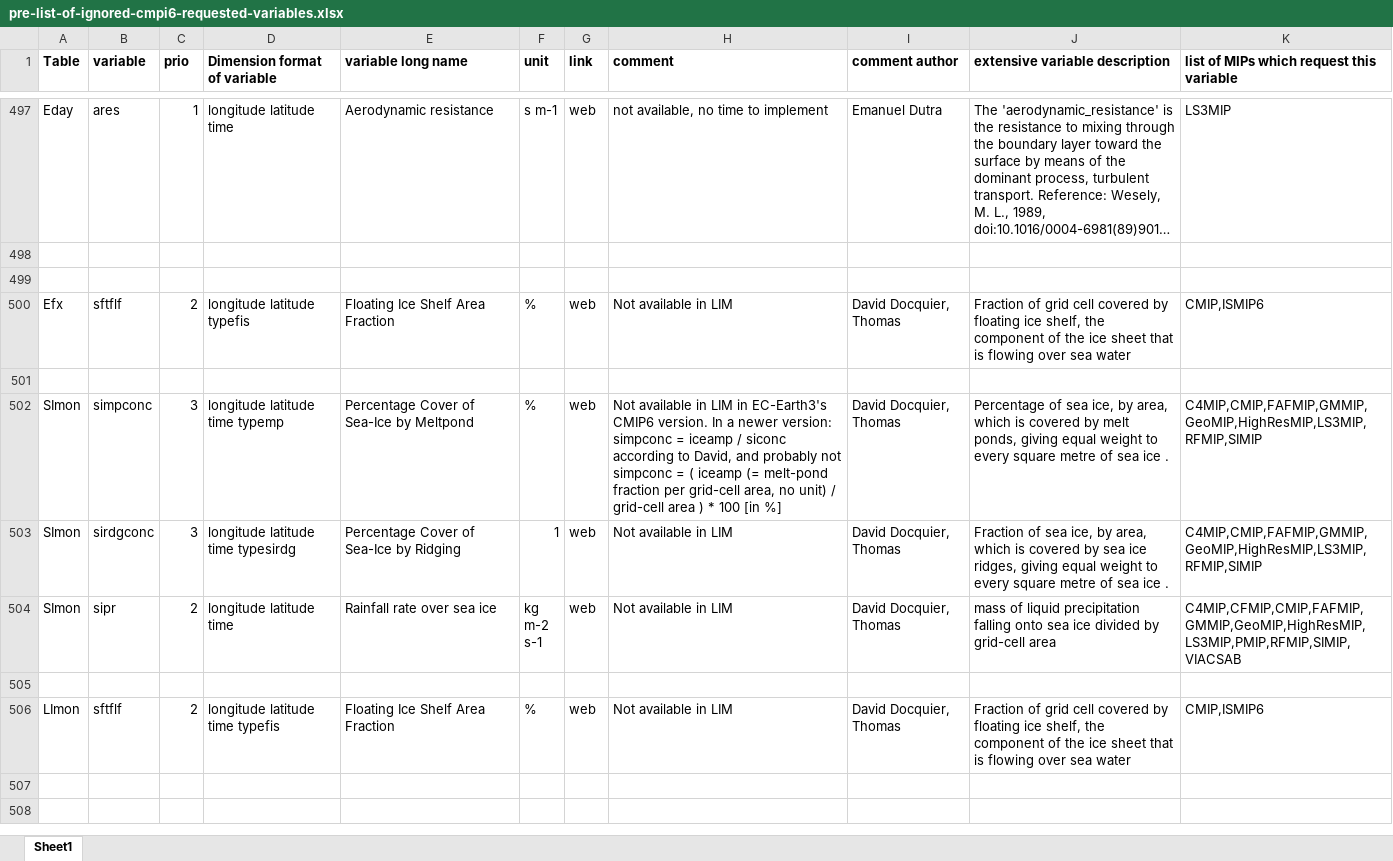
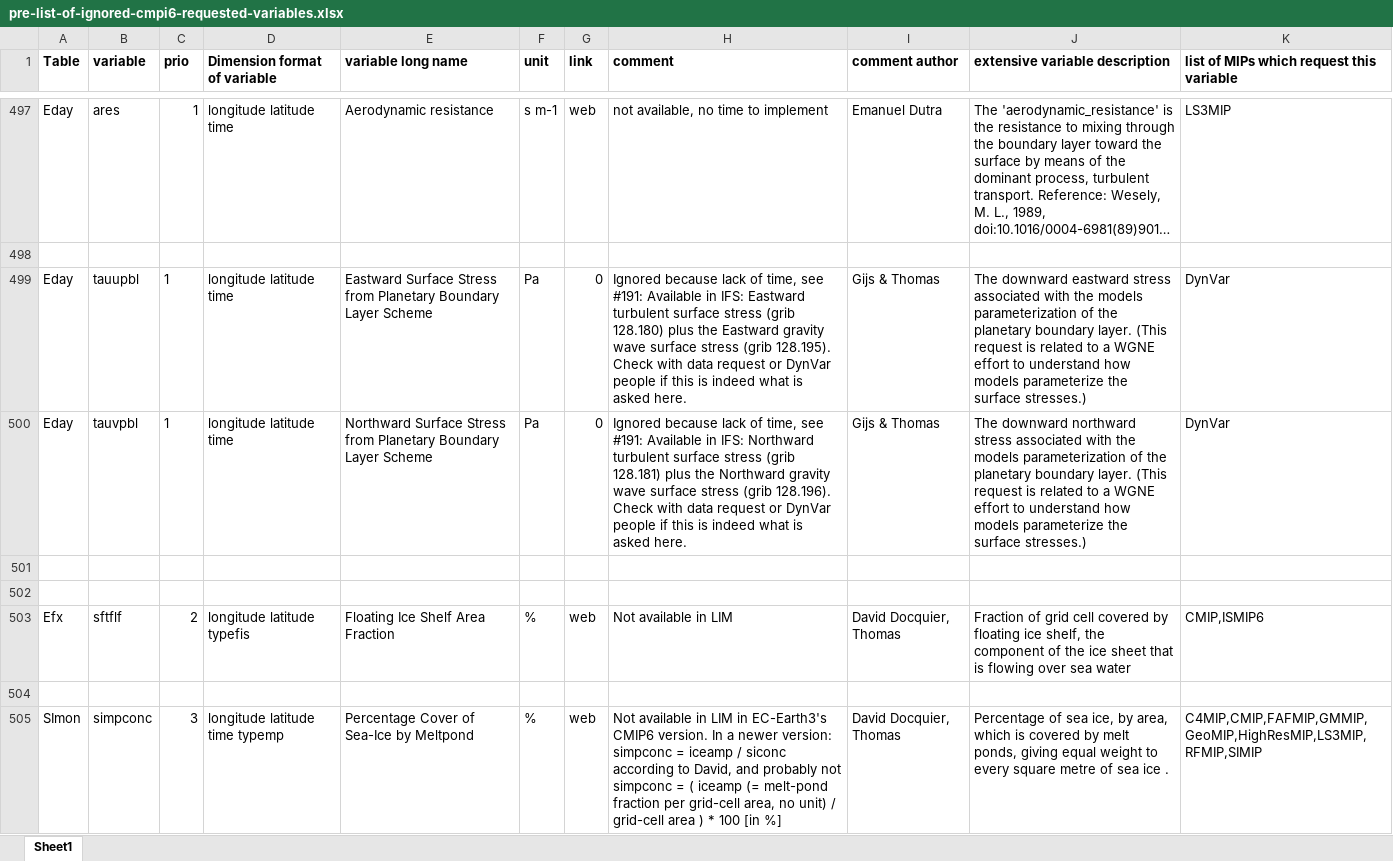
Before and after one commit to EC-Earth/ece2cmor3, an Excel workbook: ece2cmor3/resources/pre-list-of-ignored-cmpi6-requested-variables.xlsx, sheet Sheet1, drawn as a sheet; only a part is shown, gaps mark what is left out; the shorter side is filled out with more unchanged rows; long unchanged cells end in …; values as stored, in another font and other column widths than the file's, no borders; the diff names each change by its address in the sheet, - before the commit and + after, or states it on an @@ line.

Commit message:
Move the variables tauupbl & tauvpbl from the pre identified missing file to the pre ignored file and modify comment #191 #143 #346.

```diff
--- a/ece2cmor3/resources/pre-list-of-ignored-cmpi6-requested-variables.xlsx (sheet Sheet1)
+++ b/ece2cmor3/resources/pre-list-of-ignored-cmpi6-requested-variables.xlsx (sheet Sheet1)
+row 499: Eday | tauupbl | 1 | longitude latitude time | Eastward Surface Stress from Planetary Boundary Layer Scheme | Pa | 0 | Ignored because lack of time, see #191: Available in IFS: Eastward turbulent surface stress (grib 128.180) plus the Eastward gravity wave surface stress (grib 128.195). Check with data request or DynVar people if this is indeed what is asked here. | Gijs & Thomas | The downward eastward stress associated with the models parameterization of the planetary boundary layer. (This request is related to a WGNE effort to understand how models parameterize the surface stresses.) | DynVar
+row 500: Eday | tauvpbl | 1 | longitude latitude time | Northward Surface Stress from Planetary Boundary Layer Scheme | Pa | 0 | Ignored because lack of time, see #191: Available in IFS: Northward turbulent surface stress (grib 128.181) plus the Northward gravity wave surface stress (grib 128.196). Check with data request or DynVar people if this is indeed what is asked here. | Gijs & Thomas | The downward northward stress associated with the models parameterization of the planetary boundary layer. (This request is related to a WGNE effort to understand how models parameterize the surface stresses.) | DynVar
+row 501: (empty)
```
Also changed, not shown: ece2cmor3/resources/pre-list-of-identified-missing-cmpi6-requested-variables.xlsx.
